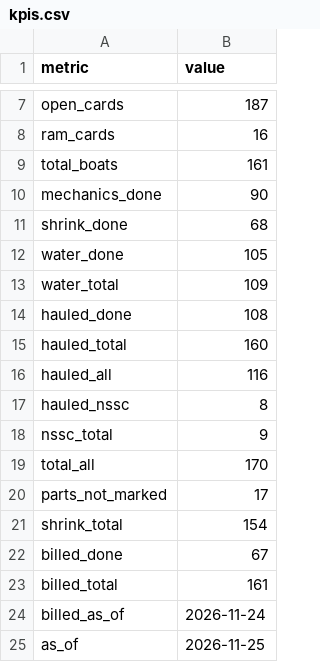
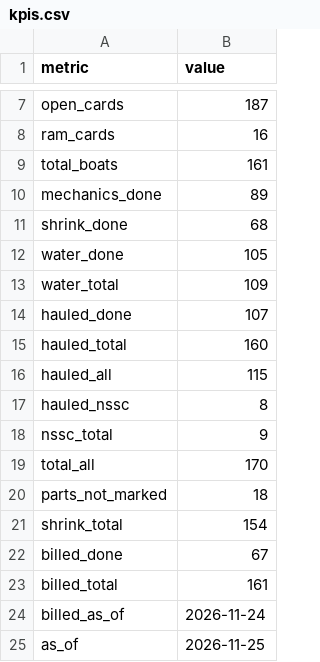
Before and after one commit to loumcp/crew-board, a CSV file: kpis.csv, drawn as a sheet; only a part is shown, gaps mark what is left out.

```diff
--- a/kpis.csv
+++ b/kpis.csv
@@ -9,3 +9,3 @@ ram_cards,16
 total_boats,161
-mechanics_done,90
+mechanics_done,89
 shrink_done,68
@@ -13,5 +13,5 @@ water_done,105
 water_total,109
-hauled_done,108
+hauled_done,107
 hauled_total,160
-hauled_all,116
+hauled_all,115
 hauled_nssc,8
@@ -19,3 +19,3 @@ nssc_total,9
 total_all,170
-parts_not_marked,17
+parts_not_marked,18
 shrink_total,154
```
Also changed, not shown: automation/state/season_base.csv, data/kpis.csv, 7 other files.
